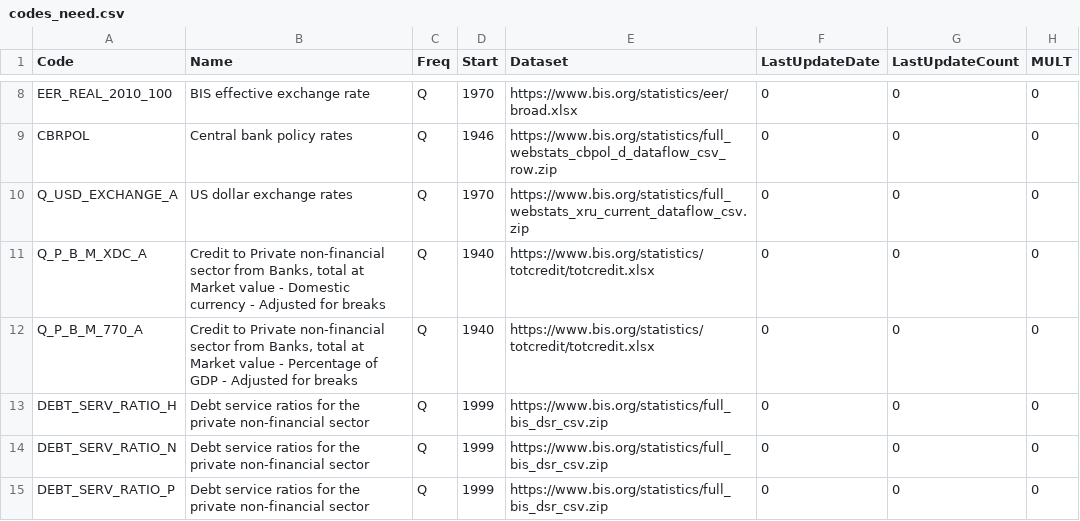
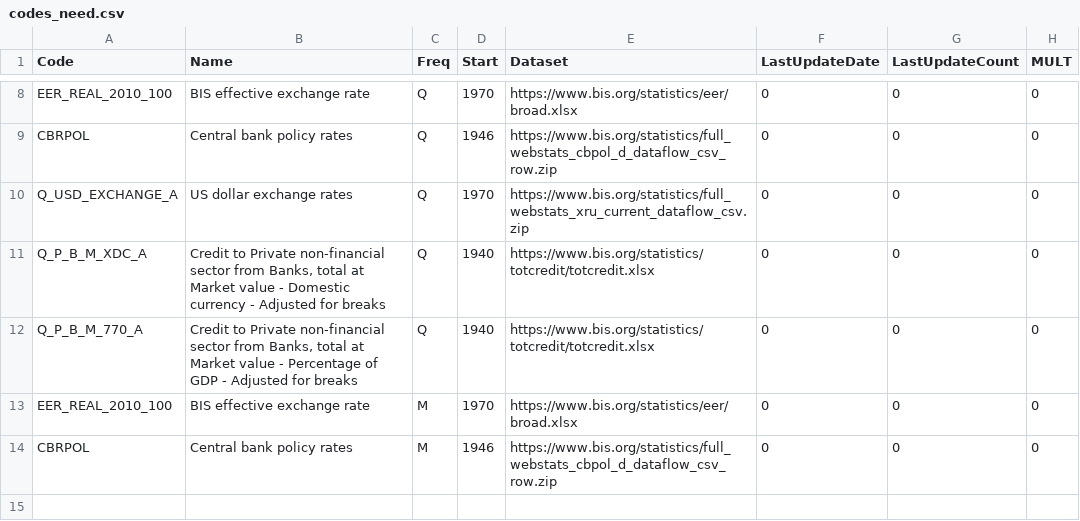
Before and after one commit to GeorgyGol/SolnDB, a CSV file: INIT/BIS/codes_need.csv, drawn as a sheet; only a part is shown, gaps mark what is left out; removed rows and columns are numbered as before the commit, all else as after; the diff names each change by its address in the sheet, - before the commit and + after, or states it on an @@ line.

```diff
--- a/INIT/BIS/codes_need.csv
+++ b/INIT/BIS/codes_need.csv
-row 13: DEBT_SERV_RATIO_H | Debt service ratios for the private non-financial sector | Q | 1999 | https://www.bis.org/statistics/full_bis_dsr_csv.zip | 0 | 0 | 0
-row 14: DEBT_SERV_RATIO_N | Debt service ratios for the private non-financial sector | Q | 1999 | https://www.bis.org/statistics/full_bis_dsr_csv.zip | 0 | 0 | 0
-row 15: DEBT_SERV_RATIO_P | Debt service ratios for the private non-financial sector | Q | 1999 | https://www.bis.org/statistics/full_bis_dsr_csv.zip | 0 | 0 | 0
+row 13: EER_REAL_2010_100 | BIS effective exchange rate | M | 1970 | https://www.bis.org/statistics/eer/broad.xlsx | 0 | 0 | 0
+row 14: CBRPOL | Central bank policy rates | M | 1946 | https://www.bis.org/statistics/full_webstats_cbpol_d_dataflow_csv_row.zip | 0 | 0 | 0
```
Also changed, not shown: INIT/IMF/codes_need.csv, INIT/OECD/codes_need.csv, 7 other files.
